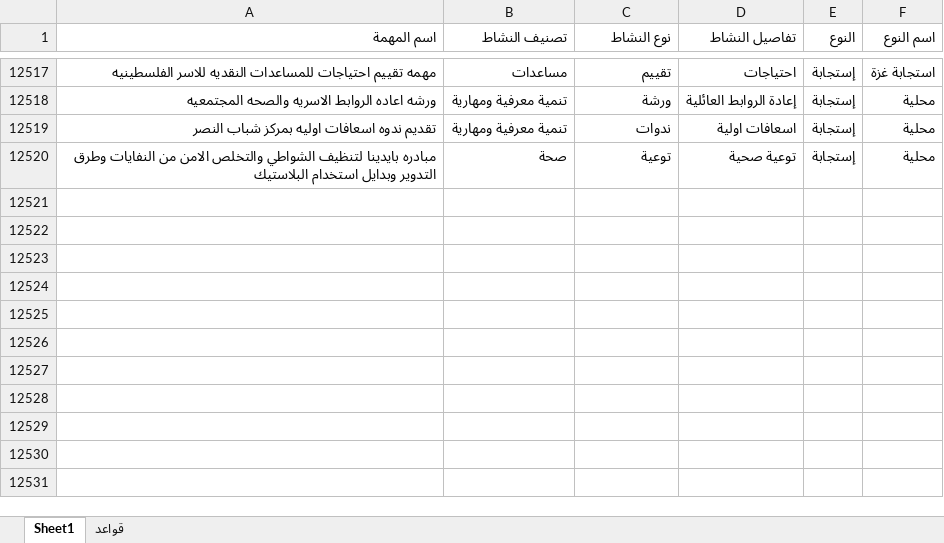
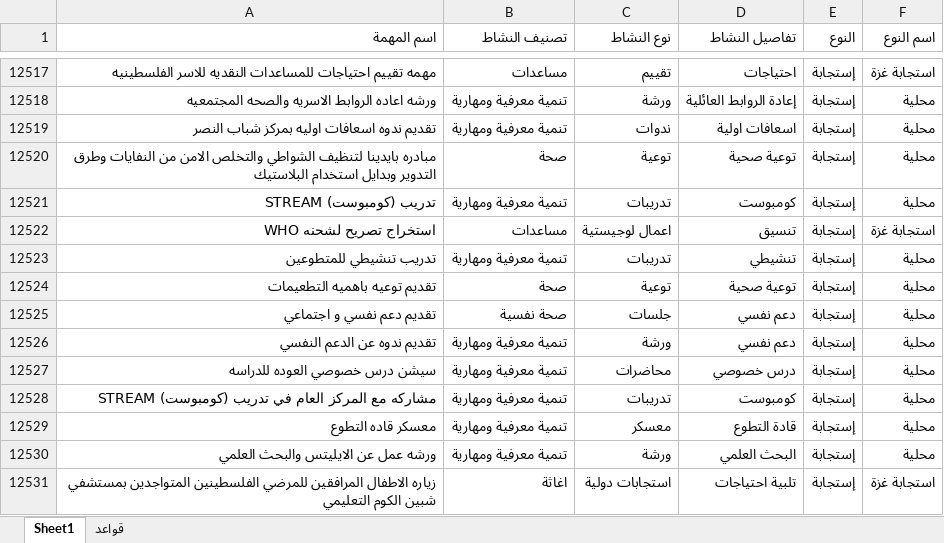
Before and after one commit to mo7amedrabei14-cell/eoc-system, an Excel workbook: تصنيفات مهام.xlsx, sheet Sheet1, drawn as a sheet; only a part is shown, gaps mark what is left out; values as stored, in another font and other column widths than the file's, no borders; table styles not drawn; the diff names each change by its address in the sheet, - before the commit and + after, or states it on an @@ line.

```diff
--- a/تصنيفات مهام.xlsx (sheet Sheet1)
+++ b/تصنيفات مهام.xlsx (sheet Sheet1)
+row 12521: تدريب (كومبوست) STREAM | تنمية معرفية ومهارية | تدريبات | كومبوست | إستجابة | محلية
+row 12522: استخراج تصريح لشحنه WHO | مساعدات | اعمال لوجيستية | تنسيق | إستجابة | استجابة غزة
+row 12523: تدريب تنشيطي للمتطوعين | تنمية معرفية ومهارية | تدريبات | تنشيطي | إستجابة | محلية
+row 12524: تقديم توعيه باهميه التطعيمات | صحة | توعية | توعية صحية | إستجابة | محلية
+row 12525: تقديم دعم نفسي و اجتماعي | صحة نفسية | جلسات | دعم نفسي | إستجابة | محلية
+row 12526: تقديم ندوه عن الدعم النفسي | تنمية معرفية ومهارية | ورشة | دعم نفسي | إستجابة | محلية
+row 12527: سيشن درس خصوصي العوده للدراسه | تنمية معرفية ومهارية | محاضرات | درس خصوصي | إستجابة | محلية
+row 12528: مشاركه مع المركز العام في تدريب (كومبوست) STREAM | تنمية معرفية ومهارية | تدريبات | كومبوست | إستجابة | محلية
+row 12529: معسكر قاده التطوع | تنمية معرفية ومهارية | معسكر | قادة التطوع | إستجابة | محلية
+row 12530: ورشه عمل عن الايليتس والبحث العلمي | تنمية معرفية ومهارية | ورشة | البحث العلمي | إستجابة | محلية
+row 12531: زياره الاطفال المرافقين للمرضي الفلسطينين المتواجدين بمستشفي شبين الكوم التعليمي | اغاثة | استجابات دولية | تلبية احتياجات | إستجابة | استجابة غزة
```
Also changed, not shown: تصنيفات مهام_مراجعة.xlsx, 1 other file.
